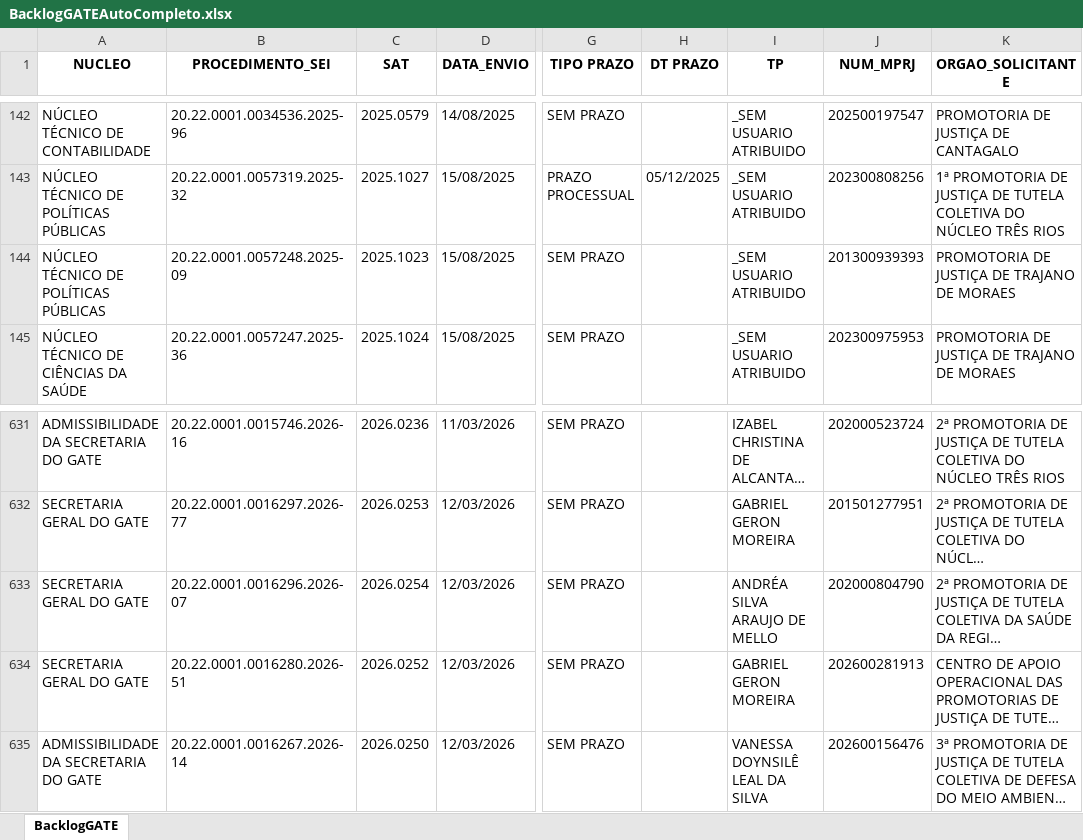
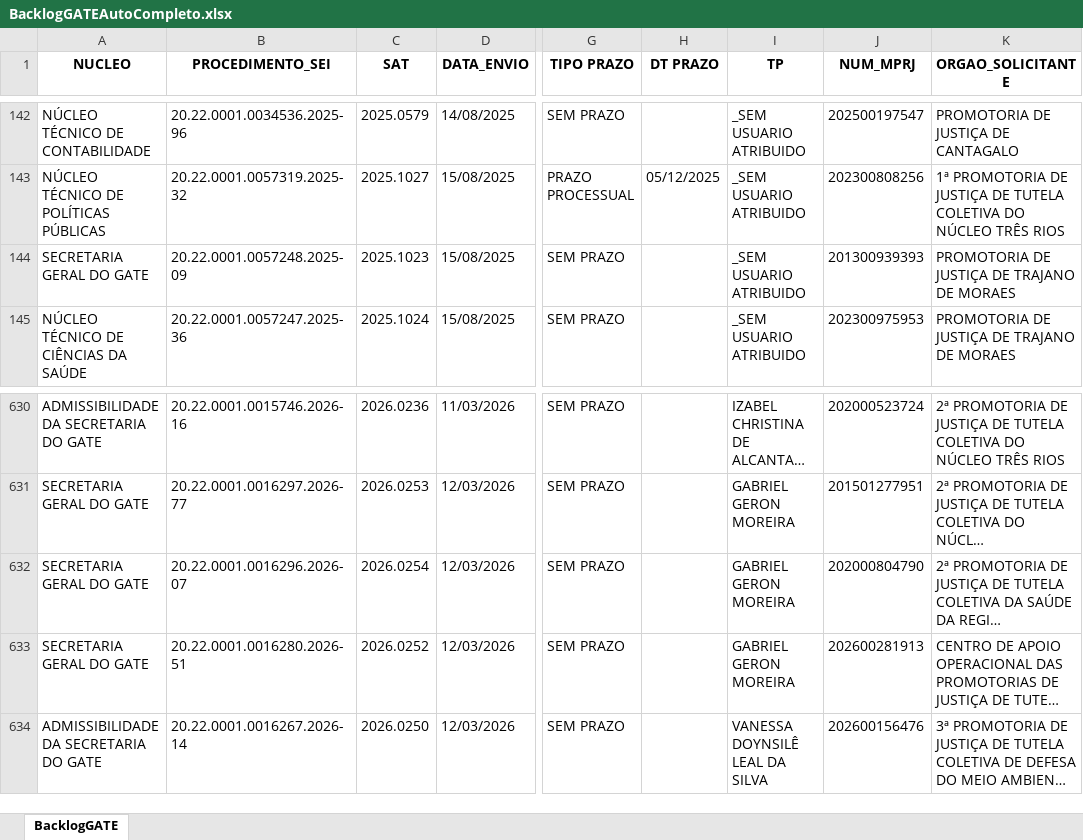
Before and after one commit to pedropaixaomprj/backlog-GATE, an Excel workbook: BacklogGATEAutoCompleto.xlsx, sheet BacklogGATE, drawn as a sheet; only a part is shown, gaps mark what is left out; long unchanged cells end in …; values as stored, in another font and other column widths than the file's, no borders; addresses are those after the commit; the diff covers the shown part only; the diff names each change by its address in the sheet, - before the commit and + after, or states it on an @@ line.

Commit message:
Add backlog, prod, and saida_sem_it - 2026-03-16 12:30:03

```diff
--- a/BacklogGATEAutoCompleto.xlsx (sheet BacklogGATE)
+++ b/BacklogGATEAutoCompleto.xlsx (sheet BacklogGATE)
-A144 (NUCLEO): NÚCLEO TÉCNICO DE POLÍTICAS PÚBLICAS
+A144 (NUCLEO): SECRETARIA GERAL DO GATE
-I632 (TP): ANDRÉA SILVA ARAUJO DE MELLO
+I632 (TP): GABRIEL GERON MOREIRA
```
Also changed, not shown: 1 added row, 1 removed row and 10 edited cells elsewhere in this sheet, SaidaSemITGATEAutoCompleto.xlsx, 1 other file.
